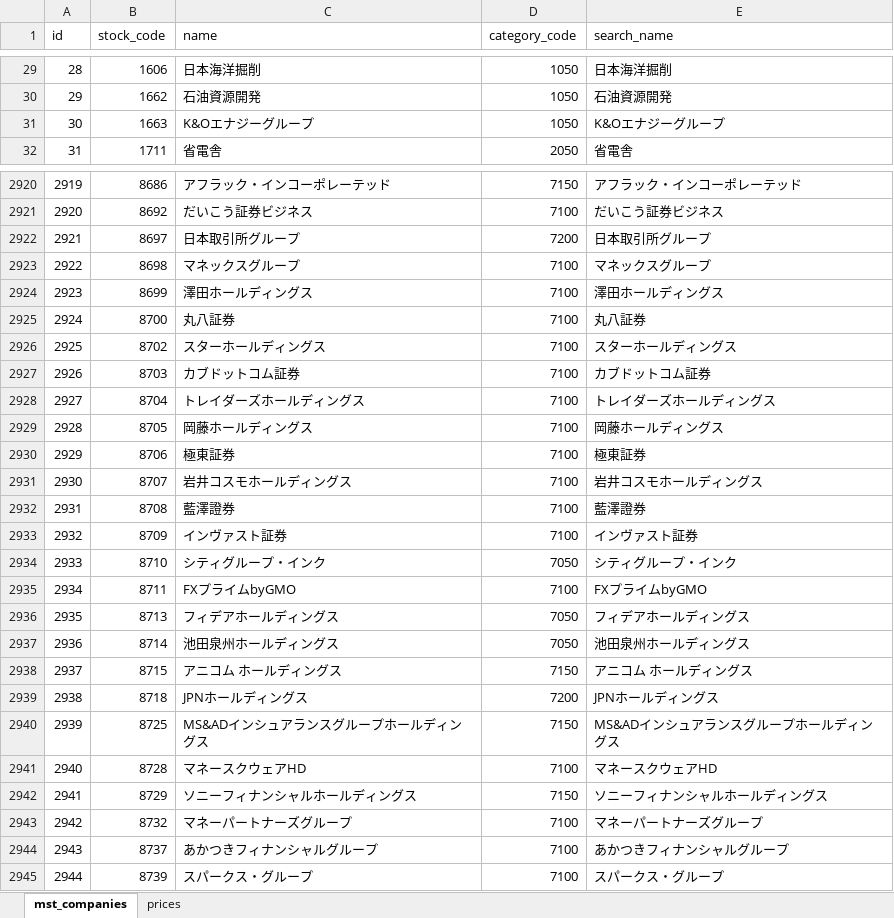
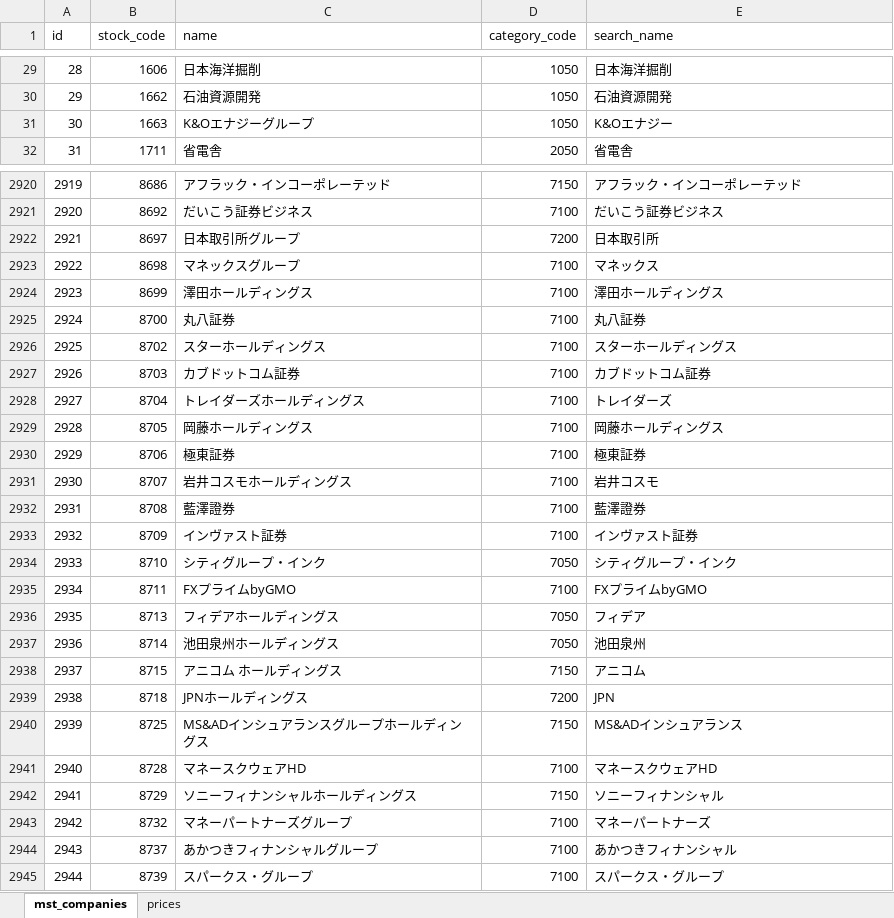
Before and after one commit to TakuKobayashi/mocal, an Excel workbook: db/mst_data/mst_company.xlsx, sheet mst_companies, drawn as a sheet; only a part is shown, gaps mark what is left out; values as stored, in another font and other column widths than the file's, no borders; the diff covers the shown part only; the diff names each change by its address in the sheet, - before the commit and + after, or states it on an @@ line.

```diff
--- a/db/mst_data/mst_company.xlsx (sheet mst_companies)
+++ b/db/mst_data/mst_company.xlsx (sheet mst_companies)
-E31 (search_name): K&Oエナジーグループ
+E31 (search_name): K&Oエナジー
-E2922 (search_name): 日本取引所グループ
+E2922 (search_name): 日本取引所
-E2923 (search_name): マネックスグループ
+E2923 (search_name): マネックス
-E2928 (search_name): トレイダーズホールディングス
+E2928 (search_name): トレイダーズ
-E2931 (search_name): 岩井コスモホールディングス
+E2931 (search_name): 岩井コスモ
-E2936 (search_name): フィデアホールディングス
+E2936 (search_name): フィデア
-E2937 (search_name): 池田泉州ホールディングス
+E2937 (search_name): 池田泉州
-E2938 (search_name): アニコム ホールディングス
+E2938 (search_name): アニコム
-E2939 (search_name): JPNホールディングス
+E2939 (search_name): JPN
-E2940 (search_name): MS&ADインシュアランスグループホールディングス
+E2940 (search_name): MS&ADインシュアランス
-E2942 (search_name): ソニーフィナンシャルホールディングス
+E2942 (search_name): ソニーフィナンシャル
-E2943 (search_name): マネーパートナーズグループ
+E2943 (search_name): マネーパートナーズ
-E2944 (search_name): あかつきフィナンシャルグループ
+E2944 (search_name): あかつきフィナンシャル
```
Also changed, not shown: 276 edited cells elsewhere in this sheet, 1 other file.
